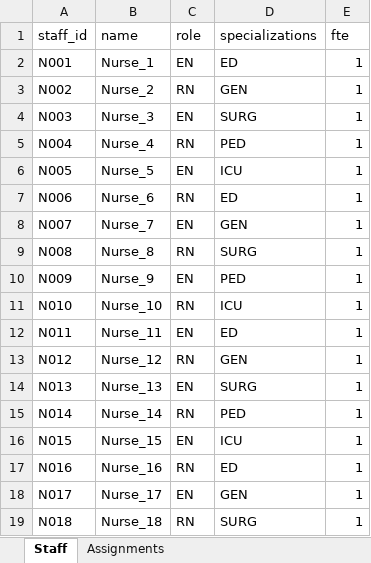
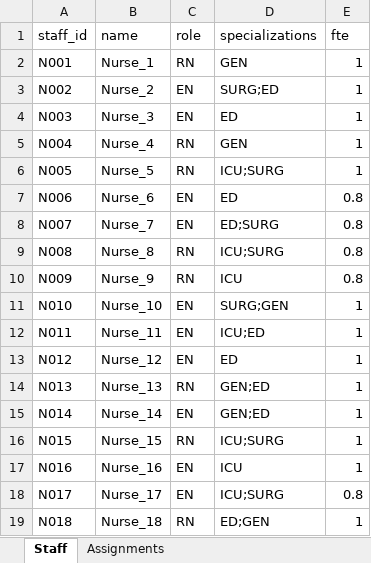
Before and after one commit to Ro25v04/RosterAI-MedHack, an Excel workbook: api/data/rosters/sample_roster.xlsx, sheet Staff, drawn as a sheet; only a part is shown; values as stored, in another font and other column widths than the file's, no borders; the diff covers the shown part only; the diff names each change by its address in the sheet, - before the commit and + after, or states it on an @@ line.

```diff
--- a/api/data/rosters/sample_roster.xlsx (sheet Staff)
+++ b/api/data/rosters/sample_roster.xlsx (sheet Staff)
-C2 (role): EN
+C2 (role): RN
-D2 (specializations): ED
+D2 (specializations): GEN
-C3 (role): RN
+C3 (role): EN
-D3 (specializations): GEN
+D3 (specializations): SURG;ED
-D4 (specializations): SURG
+D4 (specializations): ED
-D5 (specializations): PED
+D5 (specializations): GEN
-C6 (role): EN
+C6 (role): RN
-D6 (specializations): ICU
+D6 (specializations): ICU;SURG
-C7 (role): RN
+C7 (role): EN
-E7:E10 (fte): 1
+E7:E10 (fte): 0.8
-D8 (specializations): GEN
+D8 (specializations): ED;SURG
-D9 (specializations): SURG
+D9 (specializations): ICU;SURG
-C10 (role): EN
+C10 (role): RN
-D10 (specializations): PED
+D10 (specializations): ICU
-C11 (role): RN
+C11 (role): EN
-D11 (specializations): ICU
+D11 (specializations): SURG;GEN
-D12 (specializations): ED
+D12 (specializations): ICU;ED
-C13 (role): RN
+C13 (role): EN
-D13 (specializations): GEN
+D13 (specializations): ED
-C14 (role): EN
+C14 (role): RN
-D14 (specializations): SURG
+D14 (specializations): GEN;ED
-C15 (role): RN
+C15 (role): EN
-D15 (specializations): PED
+D15 (specializations): GEN;ED
-C16 (role): EN
+C16 (role): RN
-D16 (specializations): ICU
+D16 (specializations): ICU;SURG
-C17 (role): RN
+C17 (role): EN
-D17 (specializations): ED
+D17 (specializations): ICU
-D18 (specializations): GEN
+D18 (specializations): ICU;SURG
-E18 (fte): 1
+E18 (fte): 0.8
-D19 (specializations): SURG
+D19 (specializations): ED;GEN
```
Also changed, not shown: 19 edited cells elsewhere in this sheet, sheet Assignments, 8 other files.
